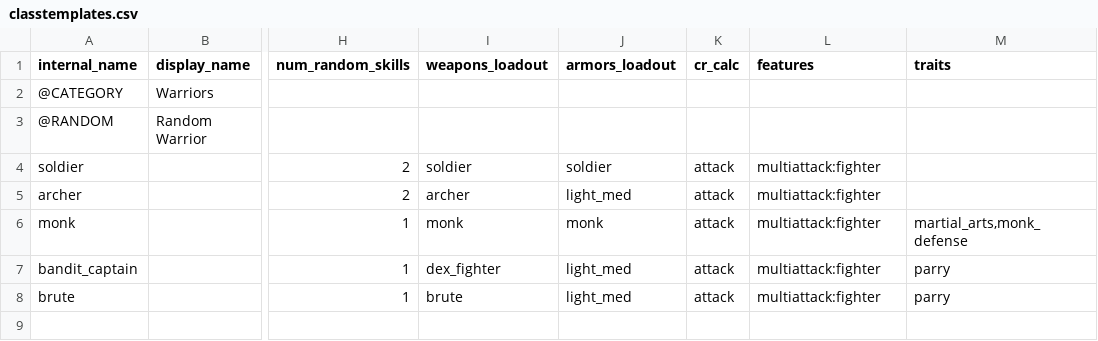
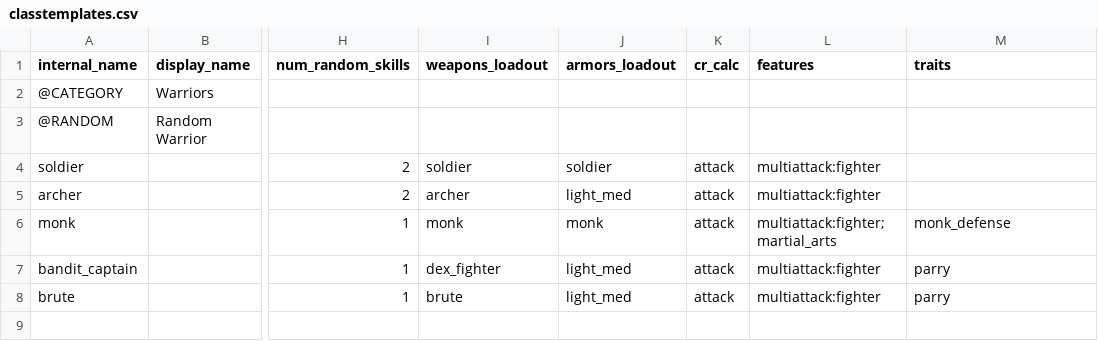
Before and after one commit to FriendGaru/npcgen, a CSV file: npcgen/data/classtemplates.csv, drawn as a sheet; only a part is shown, gaps mark what is left out; the diff names each change by its address in the sheet, - before the commit and + after, or states it on an @@ line.

```diff
--- a/npcgen/data/classtemplates.csv
+++ b/npcgen/data/classtemplates.csv
-L6 (features): multiattack:fighter
+L6 (features): multiattack:fighter;martial_arts
-M6 (traits): martial_arts,monk_defense
+M6 (traits): monk_defense
```
Also changed, not shown: npcgen/data/traits.csv, 1 other file.
